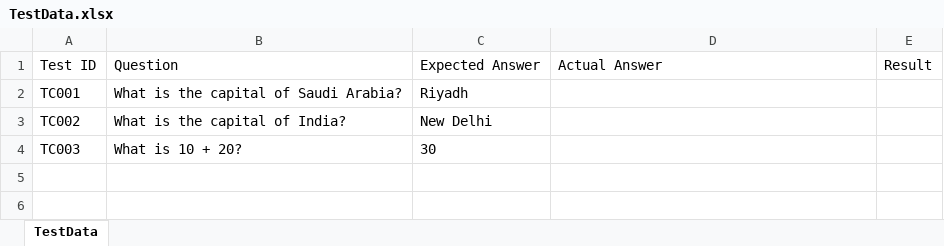
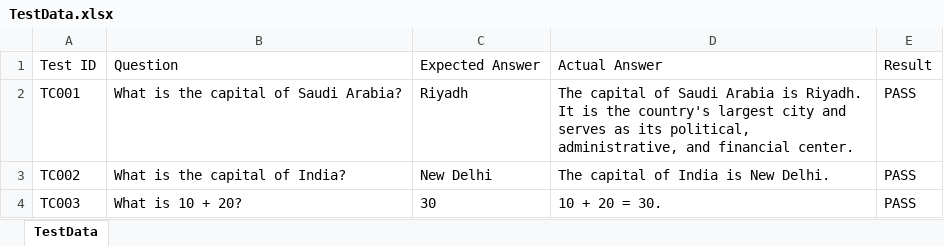
Before and after one commit to Amrsalama9/Master-Works-Assignment-Round-1, an Excel workbook: data/TestData.xlsx, sheet TestData, drawn as a sheet; values as stored, in another font and other column widths than the file's, no borders; the diff names each change by its address in the sheet, - before the commit and + after, or states it on an @@ line.

Commit message:
Add real test results from a completed run against live chatgpt.com

```diff
--- a/data/TestData.xlsx (sheet TestData)
+++ b/data/TestData.xlsx (sheet TestData)
-D2: (empty)
+D2: The capital of Saudi Arabia is Riyadh. It is the country's largest city and serves as its political, administrative, and financial center.
-E2:E4: (empty)
+E2:E4: PASS
-D3: (empty)
+D3: The capital of India is New Delhi.
-D4: (empty)
+D4: 10 + 20 = 30.
```
